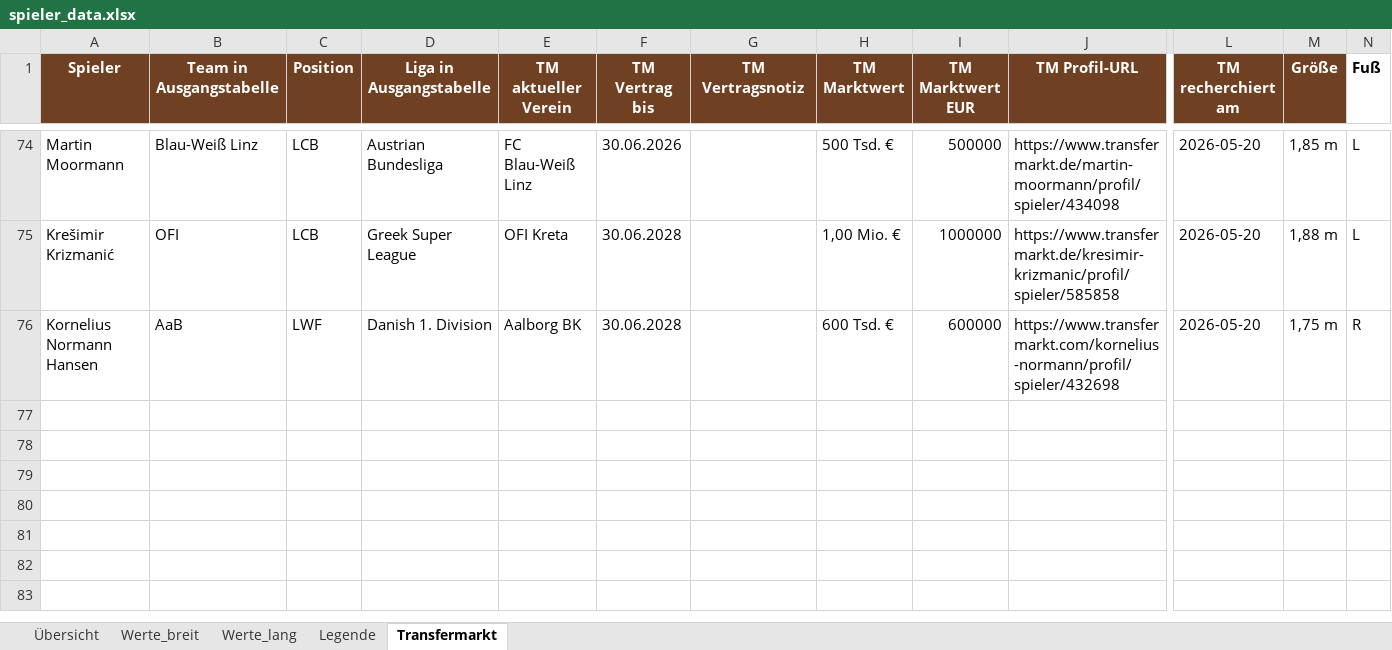
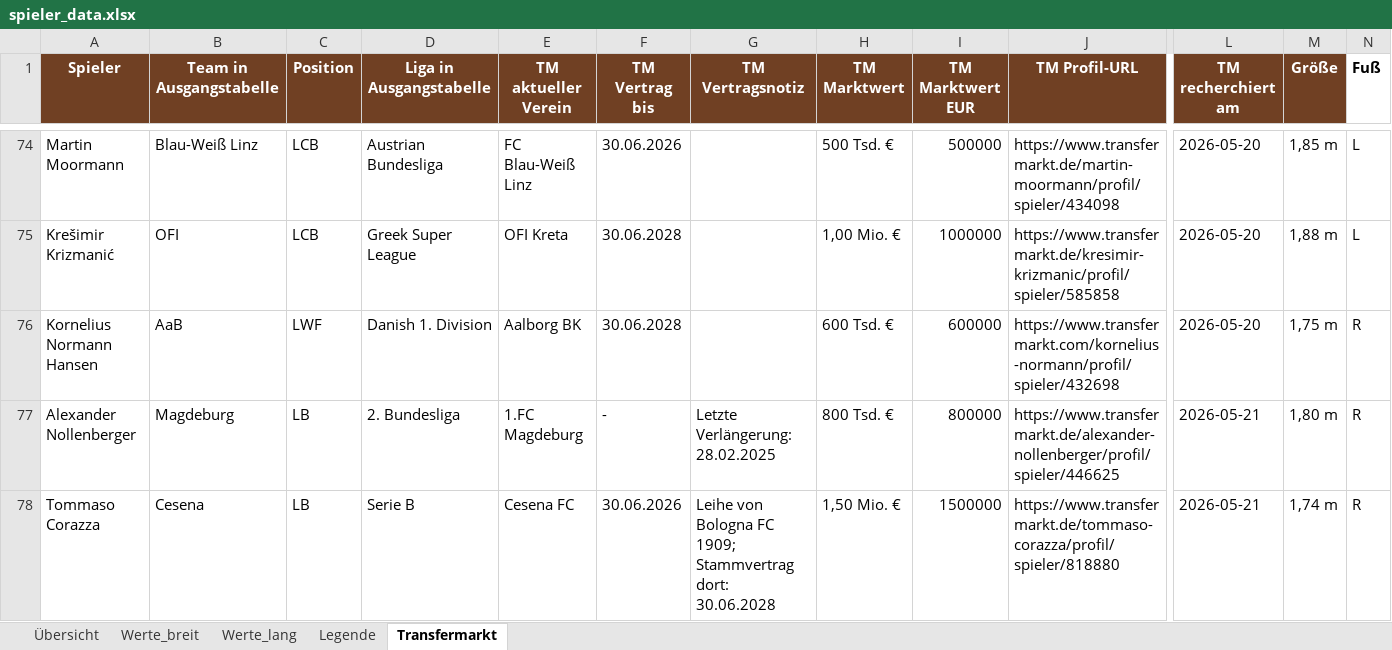
Before and after one commit to thebestianD/fcn_daten_tool, an Excel workbook: spieler_data.xlsx, sheet Transfermarkt, drawn as a sheet; only a part is shown, gaps mark what is left out; values as stored, in another font and other column widths than the file's, no borders; rows hold the shown columns only; the diff names each change by its address in the sheet, - before the commit and + after, or states it on an @@ line.

Commit message:
Nollenberger Update

```diff
--- a/spieler_data.xlsx (sheet Transfermarkt)
+++ b/spieler_data.xlsx (sheet Transfermarkt)
+row 77: Alexander Nollenberger | Magdeburg | LB | 2. Bundesliga | 1.FC Magdeburg | - | Letzte Verlängerung: 28.02.2025 | 800 Tsd. € | 800000 | https://www.transfermarkt.de/alexander-nollenberger/profil/spieler/446625 | 2026-05-21 | 1,80 m | R
+row 78: Tommaso Corazza | Cesena | LB | Serie B | Cesena FC | 30.06.2026 | Leihe von Bologna FC 1909; Stammvertrag dort: 30.06.2028 | 1,50 Mio. € | 1500000 | https://www.transfermarkt.de/tommaso-corazza/profil/spieler/818880 | 2026-05-21 | 1,74 m | R
```
Also changed, not shown: sheet Werte_lang, sheet Werte_breit, sheet Übersicht, 1 other file.
